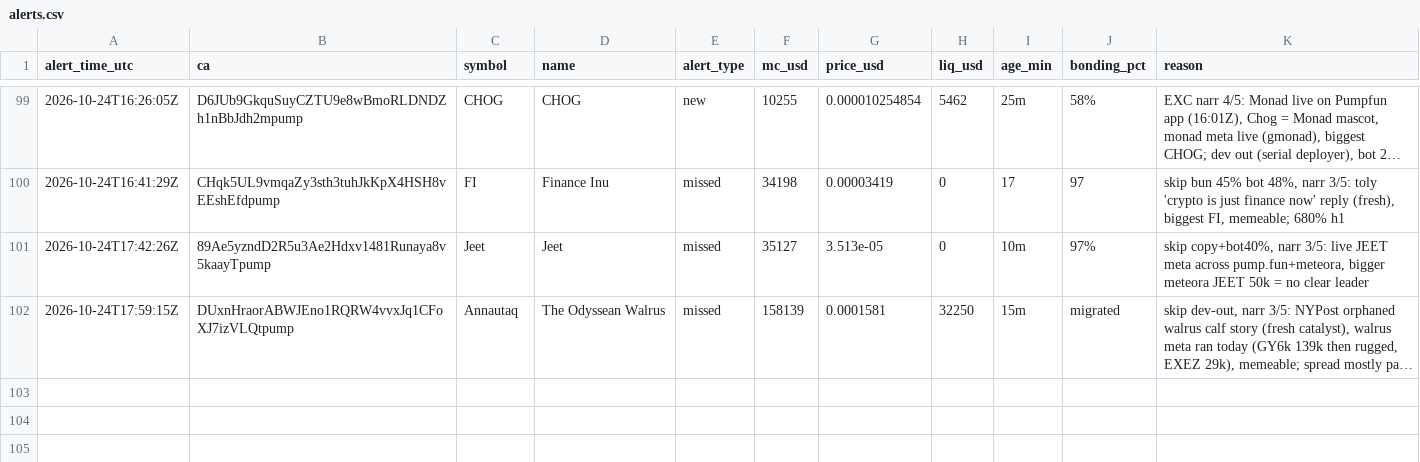
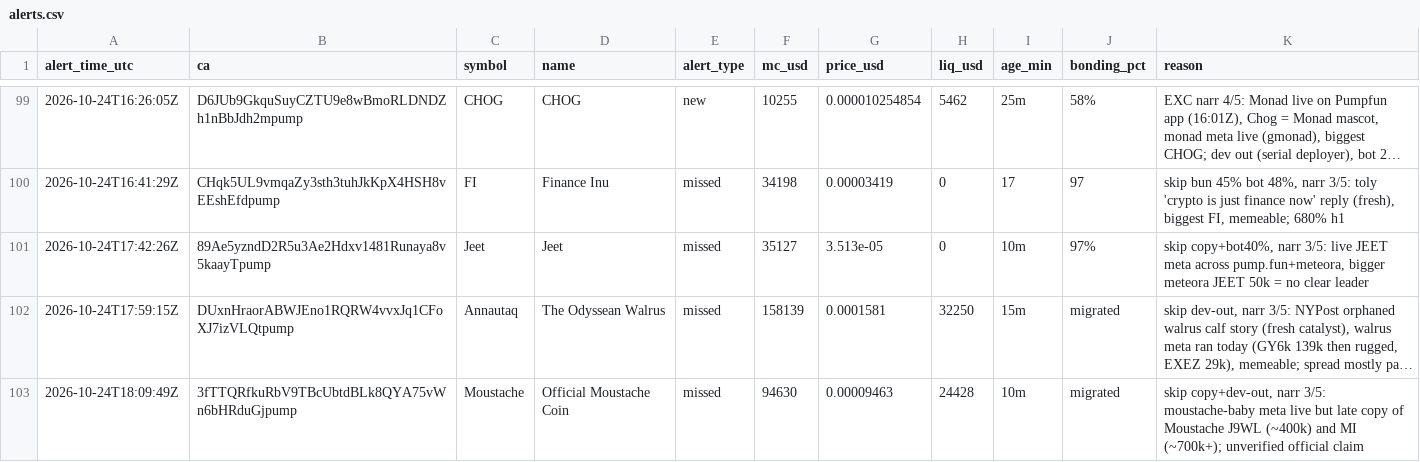
Before and after one commit to andreolf/memecoin-paper-tracker, a CSV file: data/alerts.csv, drawn as a sheet; only a part is shown, gaps mark what is left out; long unchanged cells end in …; the diff names each change by its address in the sheet, - before the commit and + after, or states it on an @@ line.

Commit message:
alert: Moustache

```diff
--- a/data/alerts.csv
+++ b/data/alerts.csv
+row 103: 2026-10-24T18:09:49Z | 3fTTQRfkuRbV9TBcUbtdBLk8QYA75vWn6bHRduGjpump | Moustache | Official Moustache Coin | missed | 94630 | 0.00009463 | 24428 | 10m | migrated | skip copy+dev-out, narr 3/5: moustache-baby meta live but late copy of Moustache J9WL (~400k) and MI (~700k+); unverified official claim
```
